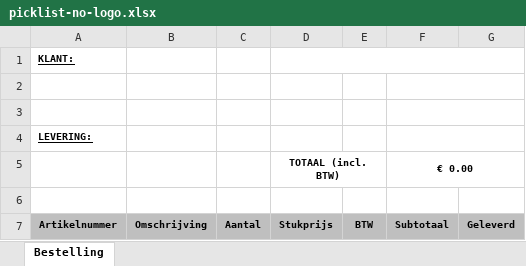
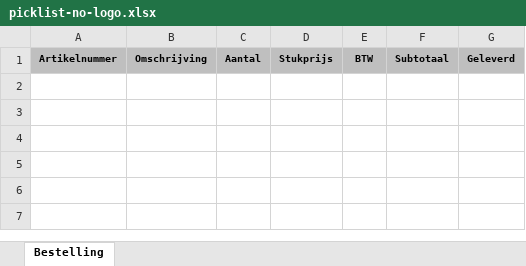
Before and after one commit to OxfamFairTrade/ob2c, an Excel workbook: picklist-no-logo.xlsx, sheet Bestelling, drawn as a sheet; values as stored, in another font and other column widths than the file's, no borders; the diff names each change by its address in the sheet, - before the commit and + after, or states it on an @@ line.

Commit message:
Update picklist-no-logo.xlsx

```diff
--- a/picklist-no-logo.xlsx (sheet Bestelling)
+++ b/picklist-no-logo.xlsx (sheet Bestelling)
-row 1: KLANT:
-row 2: (empty)
-row 3: (empty)
-row 4: LEVERING:
-row 5:  |  |  | TOTAAL (incl. BTW) |  | € 0.00
-row 6: (empty)
```
